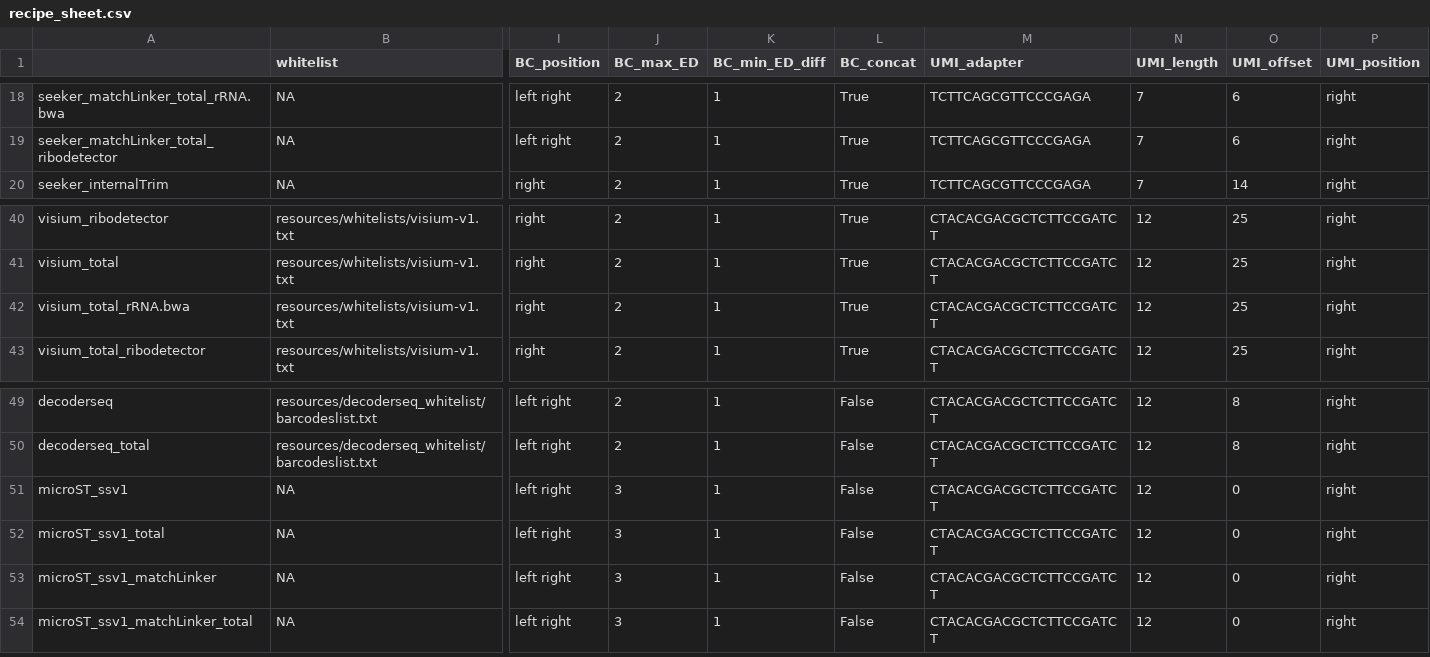
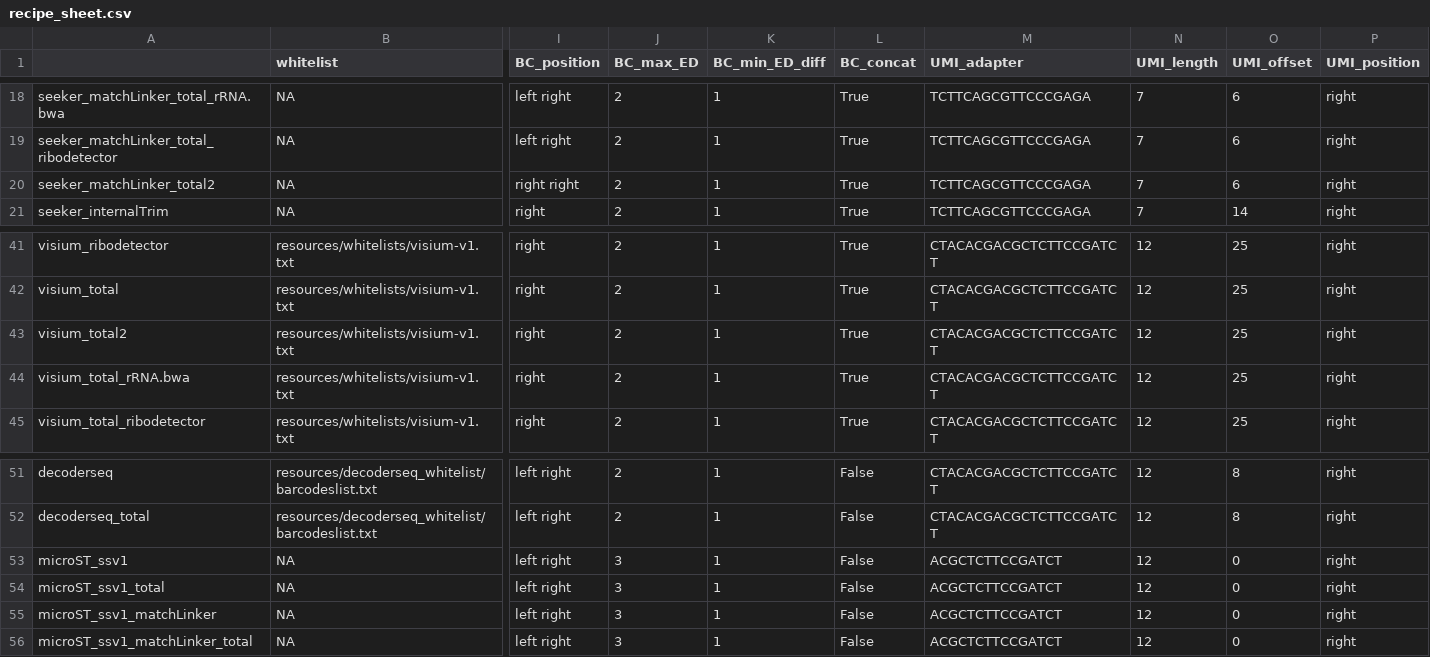
Before and after one commit to mckellardw/slide_snake, a CSV file: resources/recipe_sheet.csv, drawn as a sheet; only a part is shown, gaps mark what is left out; addresses are those after the commit; rows hold the shown columns only; the diff names each change by its address in the sheet, - before the commit and + after, or states it on an @@ line.

```diff
--- a/resources/recipe_sheet.csv
+++ b/resources/recipe_sheet.csv
+row 20: seeker_matchLinker_total2 | NA | right right | 2 | 1 | True | TCTTCAGCGTTCCCGAGA | 7 | 6 | right
+row 43: visium_total2 | resources/whitelists/visium-v1.txt | right | 2 | 1 | True | CTACACGACGCTCTTCCGATCT | 12 | 25 | right
-M53:M56 (UMI_adapter): CTACACGACGCTCTTCCGATCT
+M53:M56 (UMI_adapter): ACGCTCTTCCGATCT
```
Also changed, not shown: 2 other files.
